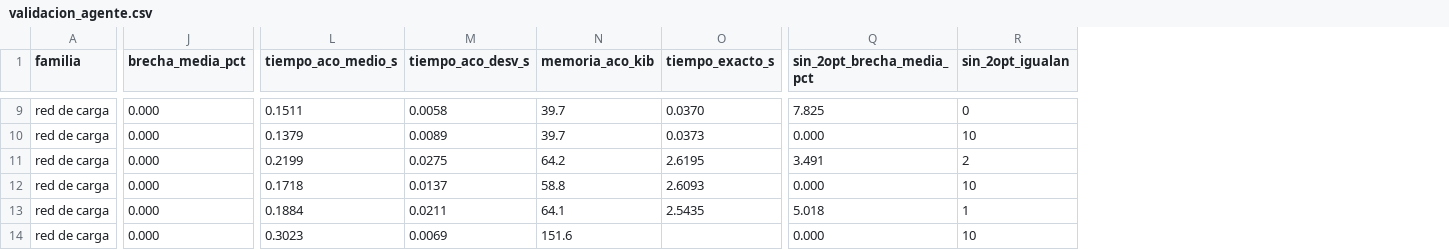
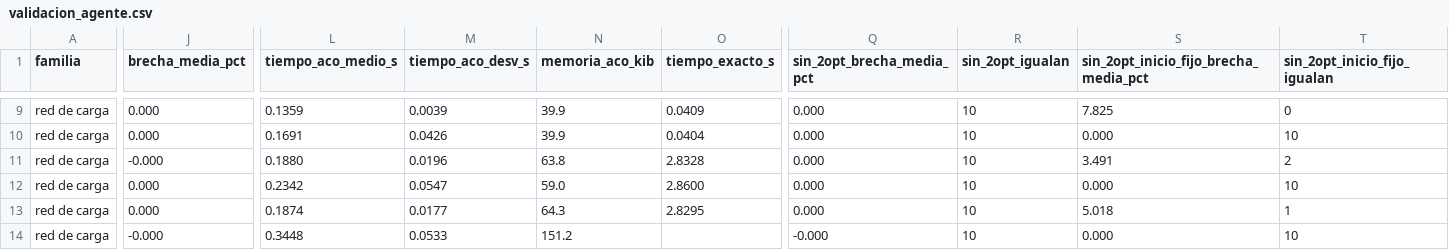
Before and after one commit to CamiloDG07/Proyecto-IA_, a CSV file: outputs/validacion_agente.csv, drawn as a sheet; only a part is shown, gaps mark what is left out; the diff covers the shown part only; the diff names each change by its address in the sheet, - before the commit and + after, or states it on an @@ line.

Commit message:
validacion: repetir la validacion completa con inicio aleatorio y el umbral nuevo

```diff
--- a/outputs/validacion_agente.csv
+++ b/outputs/validacion_agente.csv
+column S, row 1: sin_2opt_inicio_fijo_brecha_media_pct; rows 9-14: 7.825 | 0.000 | 3.491 | 0.000 | 5.018 | 0.000
+column T (sin_2opt_inicio_fijo_igualan), rows 9-14: 0 | 10 | 2 | 10 | 1 | 10
-L9 (tiempo_aco_medio_s): 0.1511
+L9 (tiempo_aco_medio_s): 0.1359
-M9 (tiempo_aco_desv_s): 0.0058
+M9 (tiempo_aco_desv_s): 0.0039
-N9:N10 (memoria_aco_kib): 39.7
+N9:N10 (memoria_aco_kib): 39.9
-O9 (tiempo_exacto_s): 0.0370
+O9 (tiempo_exacto_s): 0.0409
-Q9 (sin_2opt_brecha_media_pct): 7.825
+Q9 (sin_2opt_brecha_media_pct): 0.000
-R9 (sin_2opt_igualan): 0
+R9 (sin_2opt_igualan): 10
-L10 (tiempo_aco_medio_s): 0.1379
+L10 (tiempo_aco_medio_s): 0.1691
-M10 (tiempo_aco_desv_s): 0.0089
+M10 (tiempo_aco_desv_s): 0.0426
-O10 (tiempo_exacto_s): 0.0373
+O10 (tiempo_exacto_s): 0.0404
-J11 (brecha_media_pct): 0.000
+J11 (brecha_media_pct): -0.000
-L11 (tiempo_aco_medio_s): 0.2199
+L11 (tiempo_aco_medio_s): 0.1880
-M11 (tiempo_aco_desv_s): 0.0275
+M11 (tiempo_aco_desv_s): 0.0196
-N11 (memoria_aco_kib): 64.2
+N11 (memoria_aco_kib): 63.8
-O11 (tiempo_exacto_s): 2.6195
+O11 (tiempo_exacto_s): 2.8328
-Q11 (sin_2opt_brecha_media_pct): 3.491
+Q11 (sin_2opt_brecha_media_pct): 0.000
-R11 (sin_2opt_igualan): 2
+R11 (sin_2opt_igualan): 10
-L12 (tiempo_aco_medio_s): 0.1718
+L12 (tiempo_aco_medio_s): 0.2342
-M12 (tiempo_aco_desv_s): 0.0137
+M12 (tiempo_aco_desv_s): 0.0547
-N12 (memoria_aco_kib): 58.8
+N12 (memoria_aco_kib): 59.0
-O12 (tiempo_exacto_s): 2.6093
+O12 (tiempo_exacto_s): 2.8600
-L13 (tiempo_aco_medio_s): 0.1884
+L13 (tiempo_aco_medio_s): 0.1874
-M13 (tiempo_aco_desv_s): 0.0211
+M13 (tiempo_aco_desv_s): 0.0177
-N13 (memoria_aco_kib): 64.1
+N13 (memoria_aco_kib): 64.3
-O13 (tiempo_exacto_s): 2.5435
+O13 (tiempo_exacto_s): 2.8295
-Q13 (sin_2opt_brecha_media_pct): 5.018
+Q13 (sin_2opt_brecha_media_pct): 0.000
-R13 (sin_2opt_igualan): 1
+R13 (sin_2opt_igualan): 10
-J14 (brecha_media_pct): 0.000
+J14 (brecha_media_pct): -0.000
-L14 (tiempo_aco_medio_s): 0.3023
+L14 (tiempo_aco_medio_s): 0.3448
-M14 (tiempo_aco_desv_s): 0.0069
+M14 (tiempo_aco_desv_s): 0.0533
-N14 (memoria_aco_kib): 151.6
+N14 (memoria_aco_kib): 151.2
-Q14 (sin_2opt_brecha_media_pct): 0.000
+Q14 (sin_2opt_brecha_media_pct): -0.000
```
Also changed, not shown: 80 edited cells elsewhere in this file, outputs/convergencia_aco.csv, 1 other file.
